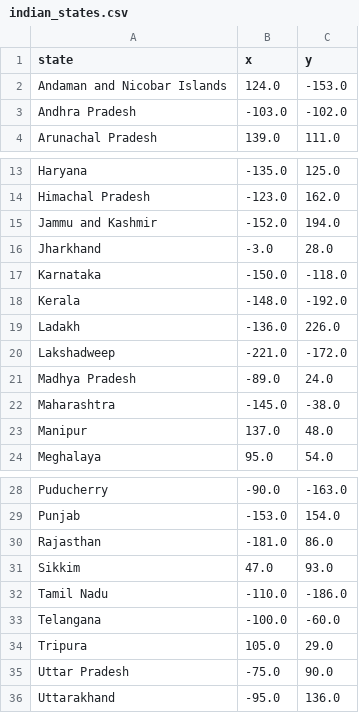
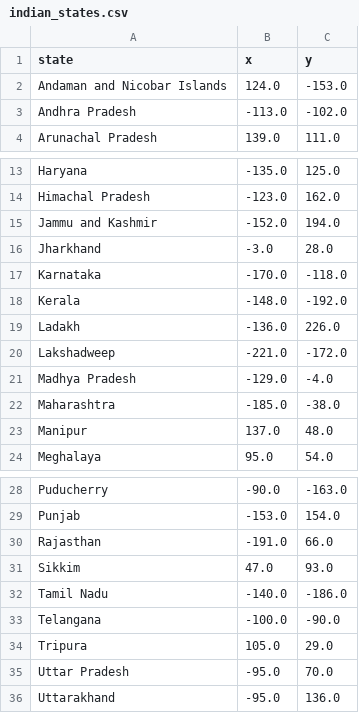
Before and after one commit to Lisipriya/Python, a CSV file: Project100/Day25Project_US-states-game/Indian_states_game/indian_states.csv, drawn as a sheet; only a part is shown, gaps mark what is left out.

```diff
--- a/Project100/Day25Project_US-states-game/Indian_states_game/indian_states.csv
+++ b/Project100/Day25Project_US-states-game/Indian_states_game/indian_states.csv
@@ -2,3 +2,3 @@ state,x,y
 Andaman and Nicobar Islands,124.0,-153.0
-Andhra Pradesh,-103.0,-102.0
+Andhra Pradesh,-113.0,-102.0
 Arunachal Pradesh,139.0,111.0
@@ -16,3 +16,3 @@ Jammu and Kashmir,-152.0,194.0
 Jharkhand,-3.0,28.0
-Karnataka,-150.0,-118.0
+Karnataka,-170.0,-118.0
 Kerala,-148.0,-192.0
@@ -20,4 +20,4 @@ Ladakh,-136.0,226.0
 Lakshadweep,-221.0,-172.0
-Madhya Pradesh,-89.0,24.0
-Maharashtra,-145.0,-38.0
+Madhya Pradesh,-129.0,-4.0
+Maharashtra,-185.0,-38.0
 Manipur,137.0,48.0
@@ -29,8 +29,8 @@ Puducherry,-90.0,-163.0
 Punjab,-153.0,154.0
-Rajasthan,-181.0,86.0
+Rajasthan,-191.0,66.0
 Sikkim,47.0,93.0
-Tamil Nadu,-110.0,-186.0
-Telangana,-100.0,-60.0
+Tamil Nadu,-140.0,-186.0
+Telangana,-100.0,-90.0
 Tripura,105.0,29.0
-Uttar Pradesh,-75.0,90.0
+Uttar Pradesh,-95.0,70.0
 Uttarakhand,-95.0,136.0
```
Also changed, not shown: Project100/Day25Project_US-states-game/Indian_states_game/states_to_learn.csv, 18 other files.
